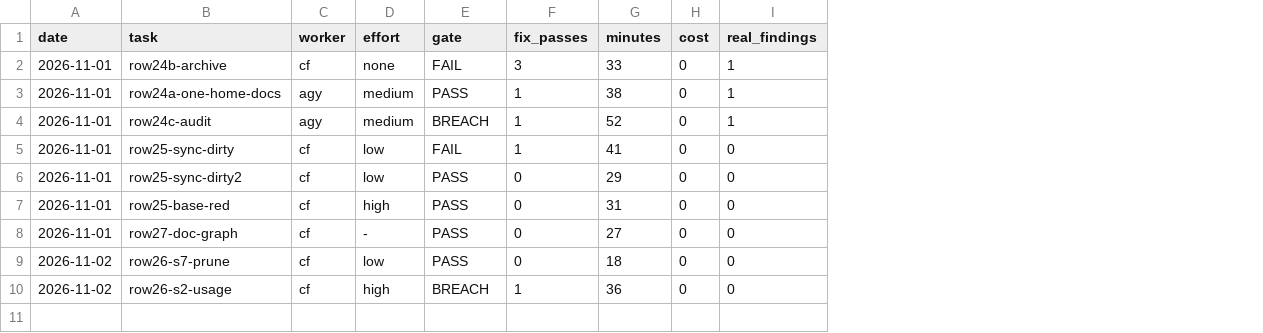
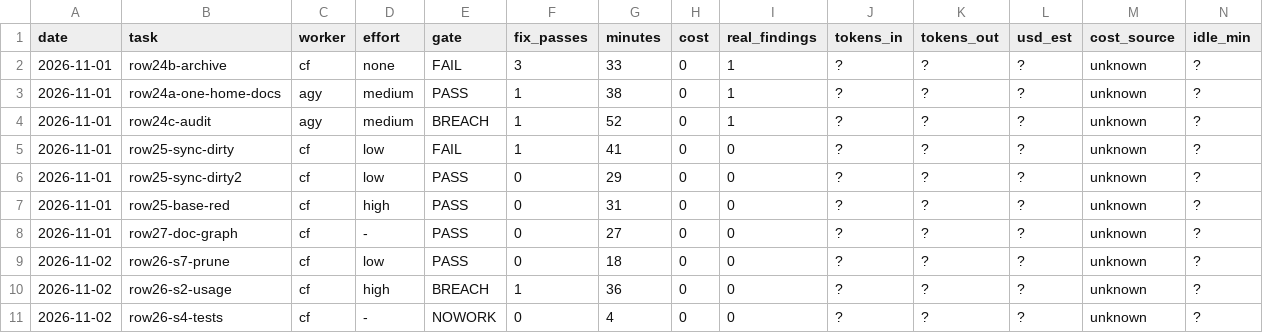
Before and after one commit to ferasalm/game, a CSV file: docs/runs.csv, drawn as a sheet; the diff names each change by its address in the sheet, - before the commit and + after, or states it on an @@ line.

```diff
--- a/docs/runs.csv
+++ b/docs/runs.csv
+column J (tokens_in), rows 2-10: all ?
+column K (tokens_out), rows 2-10: all ?
+column L (usd_est), rows 2-10: all ?
+column M (cost_source), rows 2-10: all unknown
+column N (idle_min), rows 2-10: all ?
+row 11: 2026-11-02 | row26-s4-tests | cf | - | NOWORK | 0 | 4 | 0 | 0 | ? | ? | ? | unknown | ?
```
Also changed, not shown: 9 other files.
